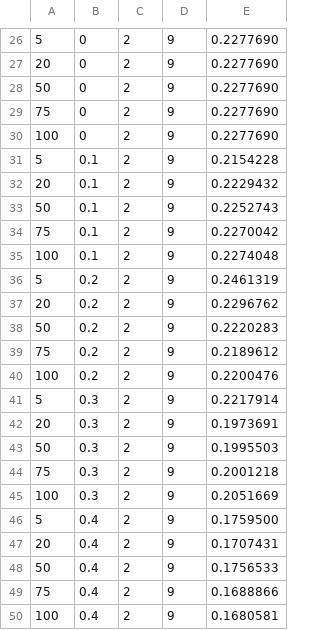
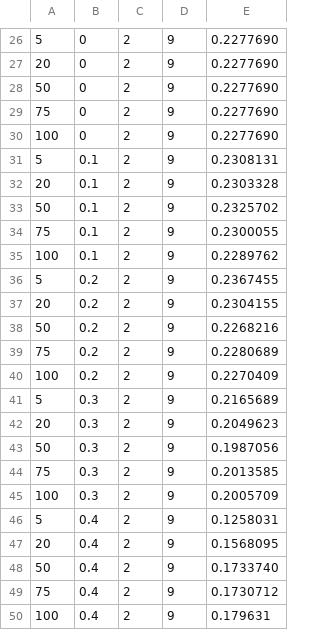
Before and after one commit to bchappet/dnfsim, a CSV file: statistiques/csv_stats/additiviteFitness_tailles_9_times_1,2_weigths_0.0,0.1,0.2,0.3,0.4_iterations_5,20,50,75,100.csv, drawn as a sheet; only a part is shown, gaps mark what is left out; the diff covers the shown part only.

```diff
--- a/statistiques/csv_stats/additiviteFitness_tailles_9_times_1,2_weigths_0.0,0.1,0.2,0.3,0.4_iterations_5,20,50,75,100.csv
+++ b/statistiques/csv_stats/additiviteFitness_tailles_9_times_1,2_weigths_0.0,0.1,0.2,0.3,0.4_iterations_5,20,50,75,100.csv
@@ -30,21 +30,21 @@
 100,0,2,9,0.2277690
-5,0.1,2,9,0.2154228
-20,0.1,2,9,0.2229432
-50,0.1,2,9,0.2252743
-75,0.1,2,9,0.2270042
-100,0.1,2,9,0.2274048
-5,0.2,2,9,0.2461319
-20,0.2,2,9,0.2296762
-50,0.2,2,9,0.2220283
-75,0.2,2,9,0.2189612
-100,0.2,2,9,0.2200476
-5,0.3,2,9,0.2217914
-20,0.3,2,9,0.1973691
-50,0.3,2,9,0.1995503
-75,0.3,2,9,0.2001218
-100,0.3,2,9,0.2051669
-5,0.4,2,9,0.1759500
-20,0.4,2,9,0.1707431
-50,0.4,2,9,0.1756533
-75,0.4,2,9,0.1688866
-100,0.4,2,9,0.1680581
+5,0.1,2,9,0.2308131
+20,0.1,2,9,0.2303328
+50,0.1,2,9,0.2325702
+75,0.1,2,9,0.2300055
+100,0.1,2,9,0.2289762
+5,0.2,2,9,0.2367455
+20,0.2,2,9,0.2304155
+50,0.2,2,9,0.2268216
+75,0.2,2,9,0.2280689
+100,0.2,2,9,0.2270409
+5,0.3,2,9,0.2165689
+20,0.3,2,9,0.2049623
+50,0.3,2,9,0.1987056
+75,0.3,2,9,0.2013585
+100,0.3,2,9,0.2005709
+5,0.4,2,9,0.1258031
+20,0.4,2,9,0.1568095
+50,0.4,2,9,0.1733740
+75,0.4,2,9,0.1730712
+100,0.4,2,9,0.179631
```
Also changed, not shown: 20 edited cells elsewhere in this file, 49 other files.
